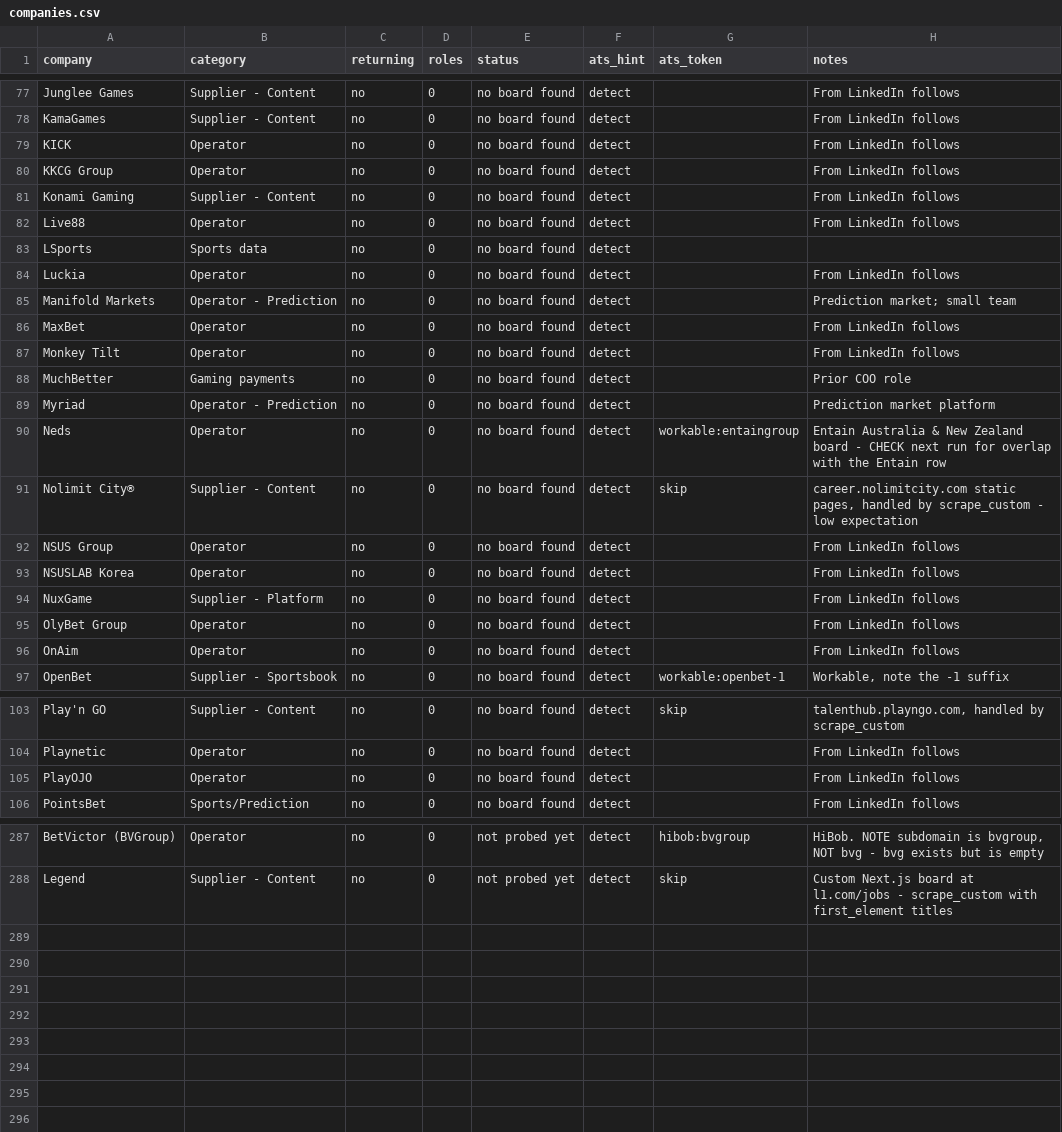
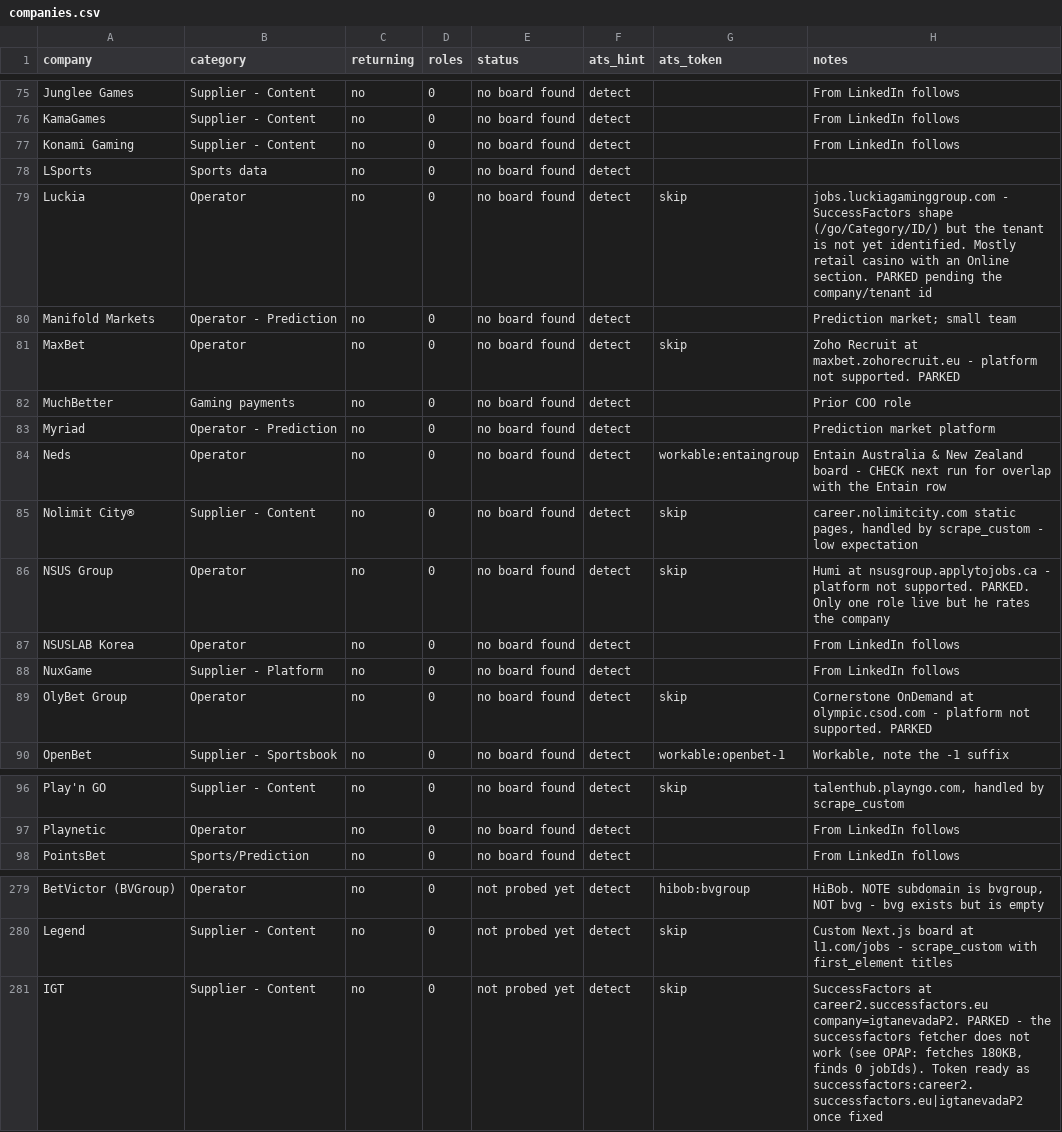
Before and after one commit to cram-co/role-radar, a CSV file: companies.csv, drawn as a sheet; only a part is shown, gaps mark what is left out; the diff covers the shown part only.

Commit message:
Add files via upload

```diff
--- a/companies.csv
+++ b/companies.csv
@@ -78,11 +76,7 @@ Junglee Games,Supplier - Content,no,0,no board found,detect,,From LinkedIn follo
 KamaGames,Supplier - Content,no,0,no board found,detect,,From LinkedIn follows
-KICK,Operator,no,0,no board found,detect,,From LinkedIn follows
-KKCG Group,Operator,no,0,no board found,detect,,From LinkedIn follows
 Konami Gaming,Supplier - Content,no,0,no board found,detect,,From LinkedIn follows
-Live88,Operator,no,0,no board found,detect,,From LinkedIn follows
 LSports,Sports data,no,0,no board found,detect,,
-Luckia,Operator,no,0,no board found,detect,,From LinkedIn follows
+Luckia,Operator,no,0,no board found,detect,skip,jobs.luckiagaminggroup.com - SuccessFactors shape (/go/Category/ID/) but the tenant is not yet identified. Mostly retail casino with an Online section. PARKED pending the company/tenant id
 Manifold Markets,Operator - Prediction,no,0,no board found,detect,,Prediction market; small team
-MaxBet,Operator,no,0,no board found,detect,,From LinkedIn follows
-Monkey Tilt,Operator,no,0,no board found,detect,,From LinkedIn follows
+MaxBet,Operator,no,0,no board found,detect,skip,Zoho Recruit at maxbet.zohorecruit.eu - platform not supported. PARKED
 MuchBetter,Gaming payments,no,0,no board found,detect,,Prior COO role
@@ -91,7 +85,6 @@ Neds,Operator,no,0,no board found,detect,workable:entaingroup,Entain Australia &
 Nolimit City®,Supplier - Content,no,0,no board found,detect,skip,"career.nolimitcity.com static pages, handled by scrape_custom - low expectation"
-NSUS Group,Operator,no,0,no board found,detect,,From LinkedIn follows
+NSUS Group,Operator,no,0,no board found,detect,skip,Humi at nsusgroup.applytojobs.ca - platform not supported. PARKED. Only one role live but he rates the company
 NSUSLAB Korea,Operator,no,0,no board found,detect,,From LinkedIn follows
 NuxGame,Supplier - Platform,no,0,no board found,detect,,From LinkedIn follows
-OlyBet Group,Operator,no,0,no board found,detect,,From LinkedIn follows
-OnAim,Operator,no,0,no board found,detect,,From LinkedIn follows
+OlyBet Group,Operator,no,0,no board found,detect,skip,Cornerstone OnDemand at olympic.csod.com - platform not supported. PARKED
 OpenBet,Supplier - Sportsbook,no,0,no board found,detect,workable:openbet-1,"Workable, note the -1 suffix"
@@ -104,3 +97,2 @@ Play'n GO,Supplier - Content,no,0,no board found,detect,skip,"talenthub.playngo.
 Playnetic,Operator,no,0,no board found,detect,,From LinkedIn follows
-PlayOJO,Operator,no,0,no board found,detect,,From LinkedIn follows
 PointsBet,Sports/Prediction,no,0,no board found,detect,,From LinkedIn follows
@@ -288 +280,2 @@ BetVictor (BVGroup),Operator,no,0,not probed yet,detect,hibob:bvgroup,"HiBob. NO
 Legend,Supplier - Content,no,0,not probed yet,detect,skip,Custom Next.js board at l1.com/jobs - scrape_custom with first_element titles
+IGT,Supplier - Content,no,0,not probed yet,detect,skip,"SuccessFactors at career2.successfactors.eu company=igtanevadaP2. PARKED - the successfactors fetcher does not work (see OPAP: fetches 180KB, finds 0 jobIds). Token ready as successfactors:career2.successfactors.eu|igtanevadaP2 once fixed"
```
Also changed, not shown: 2 removed rows and 12 edited cells elsewhere in this file.
